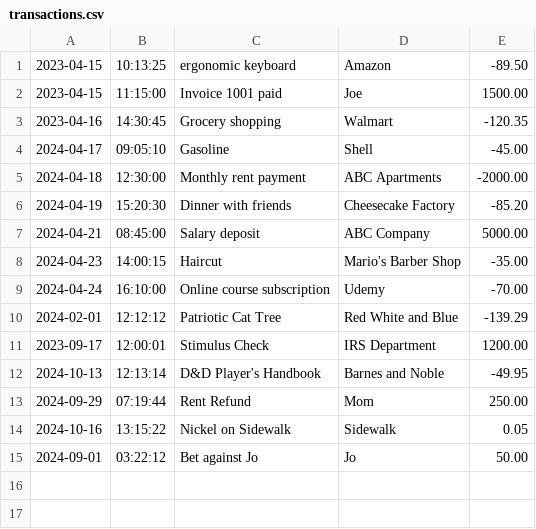
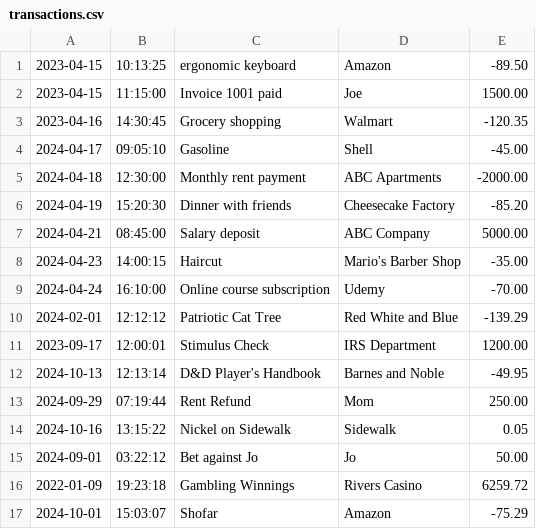
Before and after one commit to corcor322/FinancialTracker, a CSV file: transactions.csv, drawn as a sheet; the diff names each change by its address in the sheet, - before the commit and + after, or states it on an @@ line.

```diff
--- a/transactions.csv
+++ b/transactions.csv
+row 16: 2022-01-09 | 19:23:18 | Gambling Winnings | Rivers Casino | 6259.72
+row 17: 2024-10-01 | 15:03:07 | Shofar | Amazon | -75.29
```
Also changed, not shown: 7 other files.
